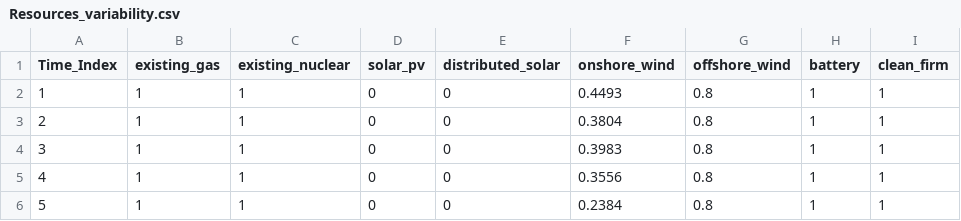
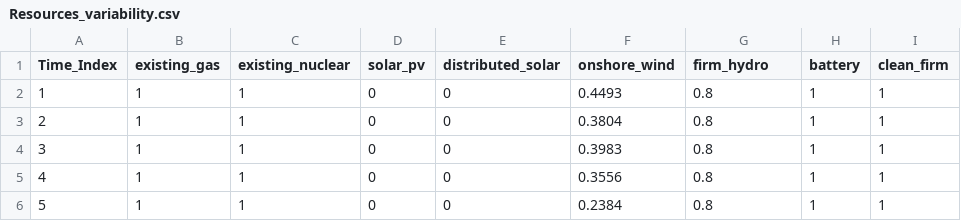
Before and after one commit to PrincetonZEROLab/Path-to-Zero, a CSV file: EDG_inputs/2035/Resources_variability.csv, drawn as a sheet; only a part is shown.

```diff
--- a/EDG_inputs/2035/Resources_variability.csv
+++ b/EDG_inputs/2035/Resources_variability.csv
@@ -1,2 +1,2 @@
-Time_Index,existing_gas,existing_nuclear,solar_pv,distributed_solar,onshore_wind,offshore_wind,battery,clean_firm
+Time_Index,existing_gas,existing_nuclear,solar_pv,distributed_solar,onshore_wind,firm_hydro,battery,clean_firm
 1,1,1,0,0,0.4493,0.8,1,1
```
Also changed, not shown: EDG_inputs/2035/Resources_data.csv, EDG_inputs/2050/Resources_data.csv, 9 other files.
